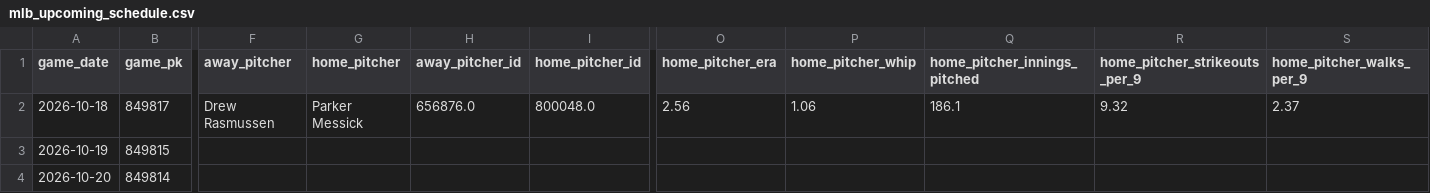
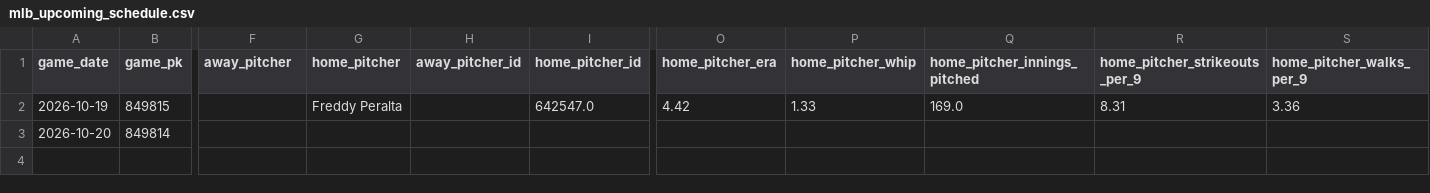
Before and after one commit to minasyan222-glitch/requirements.txt, a CSV file: data/raw/mlb/mlb_upcoming_schedule.csv, drawn as a sheet; only a part is shown, gaps mark what is left out; removed rows and columns are numbered as before the commit, all else as after; rows hold the shown columns only; the diff names each change by its address in the sheet, - before the commit and + after, or states it on an @@ line.

```diff
--- a/data/raw/mlb/mlb_upcoming_schedule.csv
+++ b/data/raw/mlb/mlb_upcoming_schedule.csv
-row 2: 2026-10-18 | 849817 | Drew Rasmussen | Parker Messick | 656876.0 | 800048.0 | 2.56 | 1.06 | 186.1 | 9.32 | 2.37
-G2 (home_pitcher): (empty)
+G2 (home_pitcher): Freddy Peralta
-I2 (home_pitcher_id): (empty)
+I2 (home_pitcher_id): 642547.0
-O2 (home_pitcher_era): (empty)
+O2 (home_pitcher_era): 4.42
-P2 (home_pitcher_whip): (empty)
+P2 (home_pitcher_whip): 1.33
-Q2 (home_pitcher_innings_pitched): (empty)
+Q2 (home_pitcher_innings_pitched): 169.0
-R2 (home_pitcher_strikeouts_per_9): (empty)
+R2 (home_pitcher_strikeouts_per_9): 8.31
-S2 (home_pitcher_walks_per_9): (empty)
+S2 (home_pitcher_walks_per_9): 3.36
```
Also changed, not shown: predictions/mlb_predictions.csv, 2 other files.
